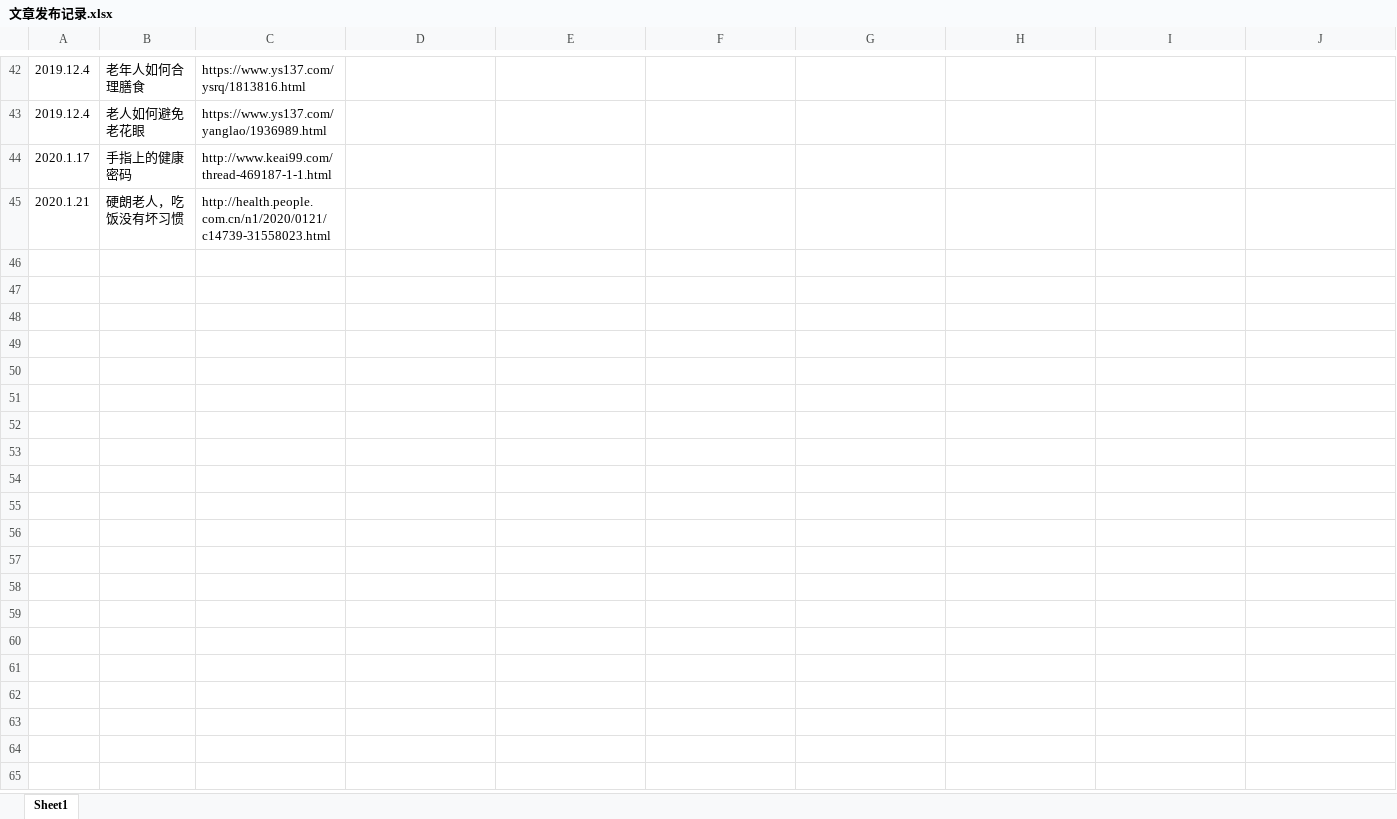
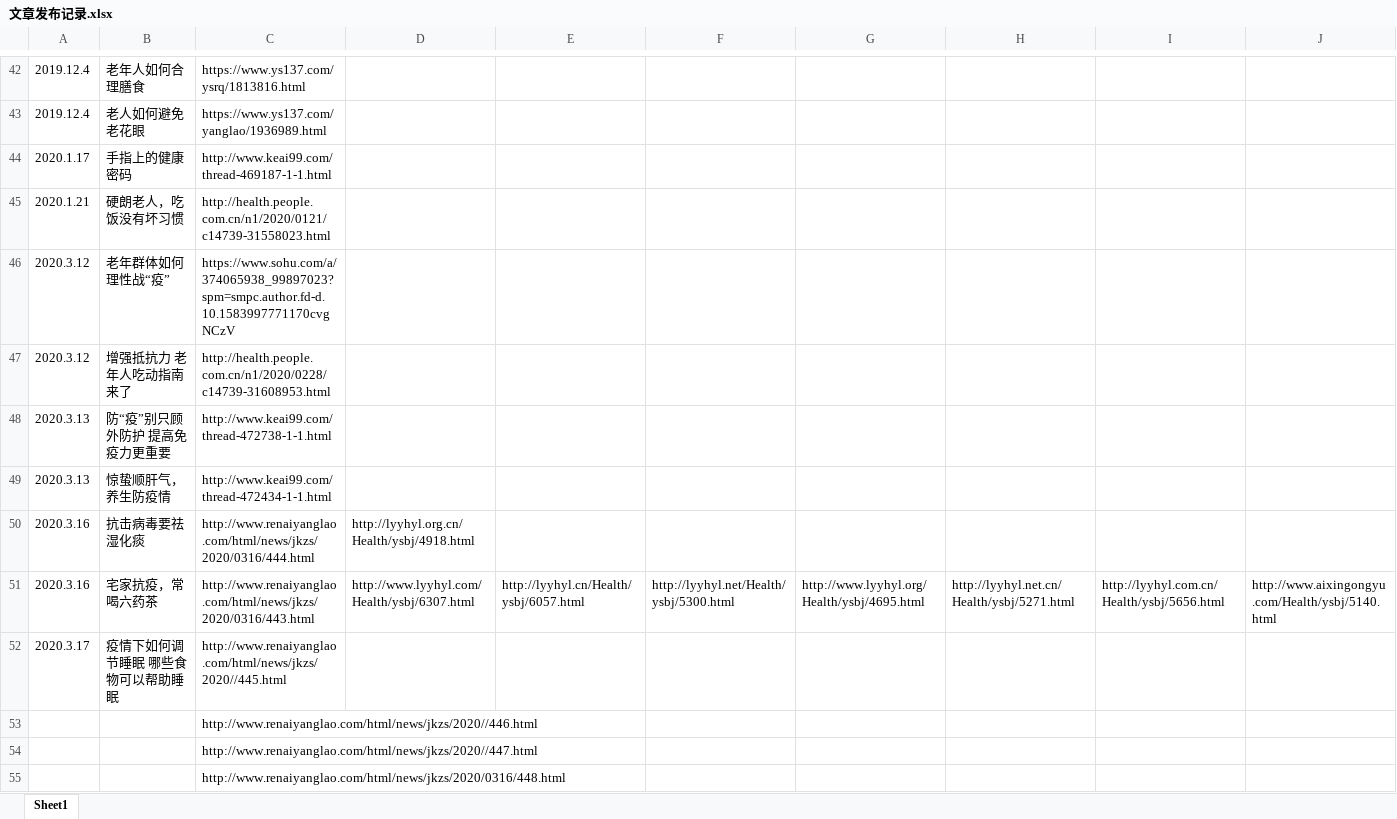
Before and after one commit to snow00566/Renai, an Excel workbook: 文章发布记录.xlsx, sheet Sheet1, drawn as a sheet; only a part is shown, gaps mark what is left out; values as stored, in another font and other column widths than the file's, no borders; rows hold the shown columns only; the diff covers the shown part only; the diff names each change by its address in the sheet, - before the commit and + after, or states it on an @@ line.

```diff
--- a/文章发布记录.xlsx (sheet Sheet1)
+++ b/文章发布记录.xlsx (sheet Sheet1)
+row 46: 2020.3.12 | 老年群体如何理性战“疫” | https://www.sohu.com/a/374065938_99897023?spm=smpc.author.fd-d.10.1583997771170cvgNCzV
+row 47: 2020.3.12 | 增强抵抗力 老年人吃动指南来了 | http://health.people.com.cn/n1/2020/0228/c14739-31608953.html
+row 48: 2020.3.13 | 防“疫”别只顾外防护 提高免疫力更重要 | http://www.keai99.com/thread-472738-1-1.html
+row 49: 2020.3.13 | 惊蛰顺肝气，养生防疫情 | http://www.keai99.com/thread-472434-1-1.html
+row 50: 2020.3.16 | 抗击病毒要祛湿化痰 | http://www.renaiyanglao.com/html/news/jkzs/2020/0316/444.html | http://lyyhyl.org.cn/Health/ysbj/4918.html
+row 51: 2020.3.16 | 宅家抗疫，常喝六药茶 | http://www.renaiyanglao.com/html/news/jkzs/2020/0316/443.html | http://www.lyyhyl.com/Health/ysbj/6307.html | http://lyyhyl.cn/Health/ysbj/6057.html | http://lyyhyl.net/Health/ysbj/5300.html | http://www.lyyhyl.org/Health/ysbj/4695.html | http://lyyhyl.net.cn/Health/ysbj/5271.html | http://lyyhyl.com.cn/Health/ysbj/5656.html | http://www.aixingongyu.com/Health/ysbj/5140.html
+row 52: 2020.3.17 | 疫情下如何调节睡眠 哪些食物可以帮助睡眠 | http://www.renaiyanglao.com/html/news/jkzs/2020//445.html
+row 53:  |  | http://www.renaiyanglao.com/html/news/jkzs/2020//446.html
+row 54:  |  | http://www.renaiyanglao.com/html/news/jkzs/2020//447.html
+row 55:  |  | http://www.renaiyanglao.com/html/news/jkzs/2020/0316/448.html
```
Also changed, not shown: 88 added rows elsewhere in this sheet.
